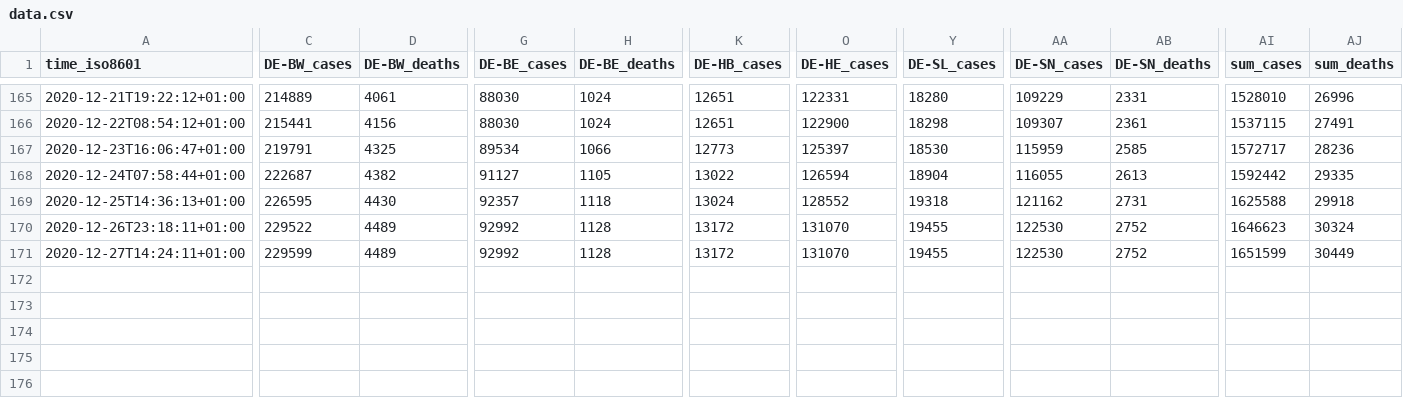
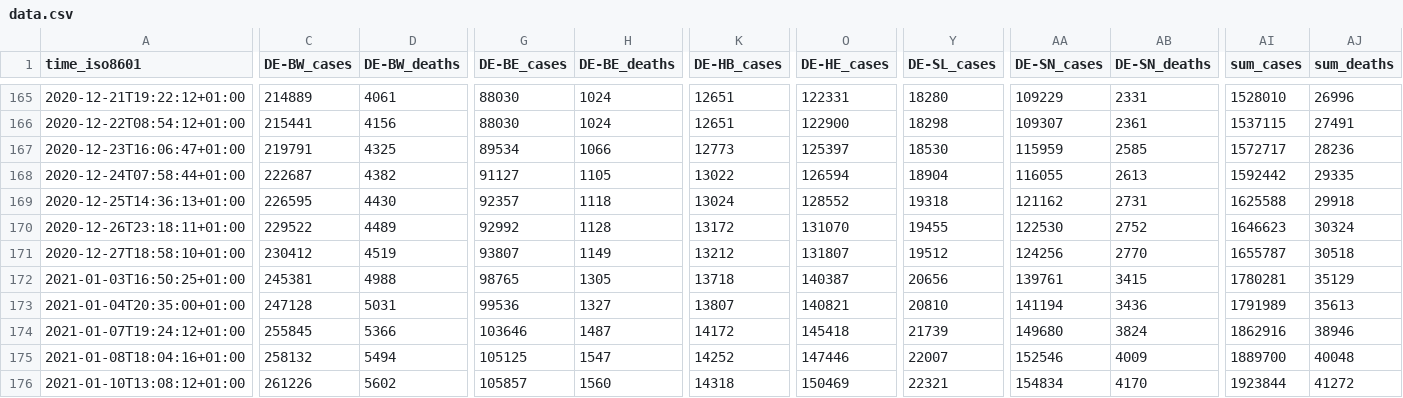
Before and after one commit to bxabi/corona, a CSV file: data/Germany/data.csv, drawn as a sheet; only a part is shown, gaps mark what is left out; rows hold the shown columns only; the diff names each change by its address in the sheet, - before the commit and + after, or states it on an @@ line.

Commit message:
Germany data updated to 2021-01-10

```diff
--- a/data/Germany/data.csv
+++ b/data/Germany/data.csv
-A171 (time_iso8601): 2020-12-27T14:24:11+01:00
+A171 (time_iso8601): 2020-12-27T18:58:10+01:00
-C171 (DE-BW_cases): 229599
+C171 (DE-BW_cases): 230412
-D171 (DE-BW_deaths): 4489
+D171 (DE-BW_deaths): 4519
-G171 (DE-BE_cases): 92992
+G171 (DE-BE_cases): 93807
-H171 (DE-BE_deaths): 1128
+H171 (DE-BE_deaths): 1149
-K171 (DE-HB_cases): 13172
+K171 (DE-HB_cases): 13212
-O171 (DE-HE_cases): 131070
+O171 (DE-HE_cases): 131807
-Y171 (DE-SL_cases): 19455
+Y171 (DE-SL_cases): 19512
-AA171 (DE-SN_cases): 122530
+AA171 (DE-SN_cases): 124256
-AB171 (DE-SN_deaths): 2752
+AB171 (DE-SN_deaths): 2770
-AI171 (sum_cases): 1651599
+AI171 (sum_cases): 1655787
-AJ171 (sum_deaths): 30449
+AJ171 (sum_deaths): 30518
+row 172: 2021-01-03T16:50:25+01:00 | 245381 | 4988 | 98765 | 1305 | 13718 | 140387 | 20656 | 139761 | 3415 | 1780281 | 35129
+row 173: 2021-01-04T20:35:00+01:00 | 247128 | 5031 | 99536 | 1327 | 13807 | 140821 | 20810 | 141194 | 3436 | 1791989 | 35613
+row 174: 2021-01-07T19:24:12+01:00 | 255845 | 5366 | 103646 | 1487 | 14172 | 145418 | 21739 | 149680 | 3824 | 1862916 | 38946
+row 175: 2021-01-08T18:04:16+01:00 | 258132 | 5494 | 105125 | 1547 | 14252 | 147446 | 22007 | 152546 | 4009 | 1889700 | 40048
+row 176: 2021-01-10T13:08:12+01:00 | 261226 | 5602 | 105857 | 1560 | 14318 | 150469 | 22321 | 154834 | 4170 | 1923844 | 41272
```
